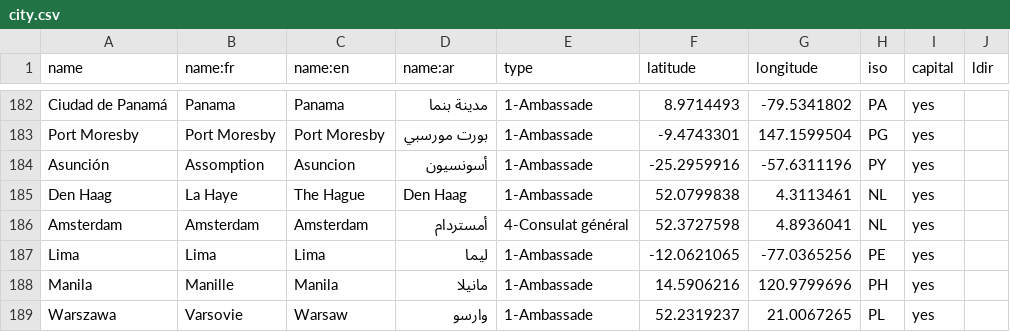
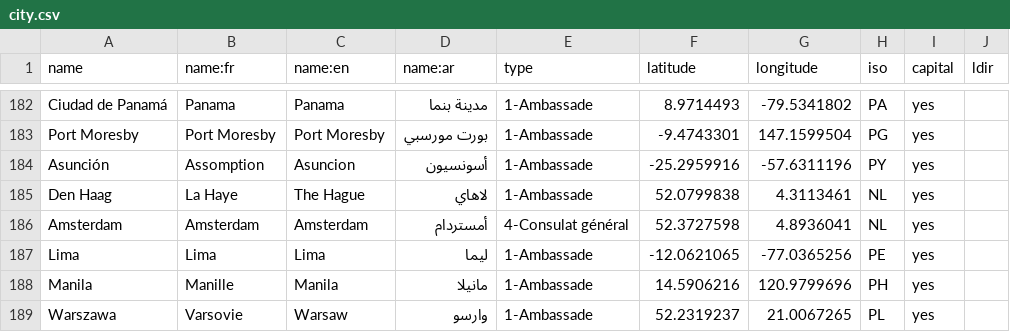
Before and after one commit to tilery/pianoforte, a CSV file: data/city.csv, drawn as a sheet; only a part is shown, gaps mark what is left out; the diff covers the shown part only.

```diff
--- a/data/city.csv
+++ b/data/city.csv
@@ -184,3 +184,3 @@ Port Moresby,Port Moresby,Port Moresby,بورت مورسبي,1-Ambassade,-9.4743
 Asunción,Assomption,Asuncion,أسونسيون,1-Ambassade,-25.2959916,-57.6311196,PY,yes,
-Den Haag,La Haye,The Hague,Den Haag,1-Ambassade,52.0799838,4.3113461,NL,yes,
+Den Haag,La Haye,The Hague,لاهاي,1-Ambassade,52.0799838,4.3113461,NL,yes,
 Amsterdam,Amsterdam,Amsterdam,أمستردام,4-Consulat général,52.3727598,4.8936041,NL,yes,
```
Also changed, not shown: 1 added row and 32 edited cells elsewhere in this file.
